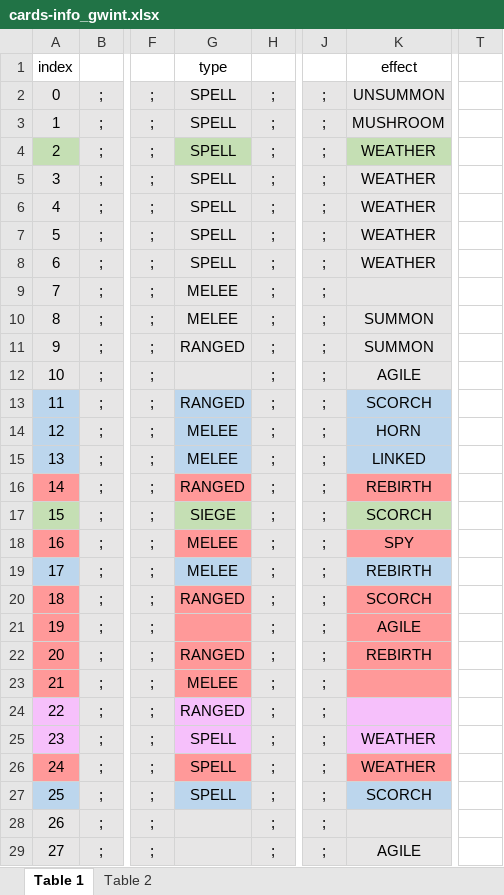
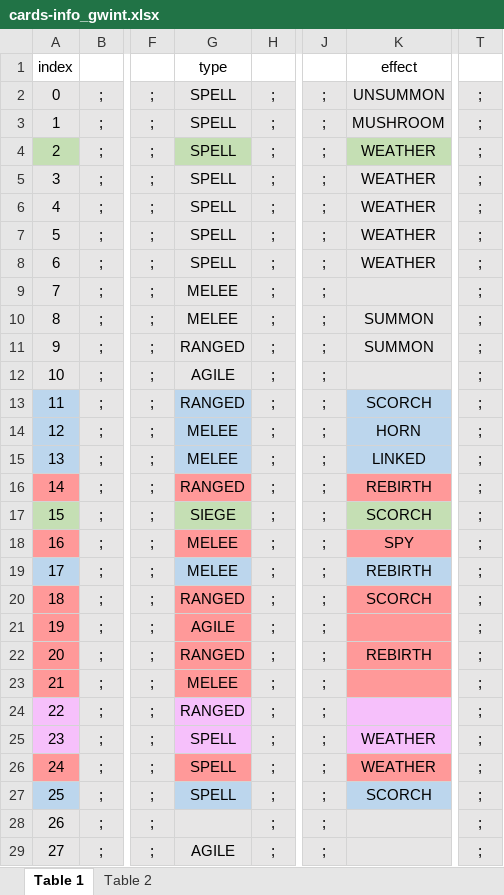
Before and after one commit to Aleksander-Szostek/Programowanie2_Projekt_Gwint, an Excel workbook: PlikiWspoldzielone/cards-info_gwint.xlsx, sheet Table 1, drawn as a sheet; only a part is shown, gaps mark what is left out; values as stored, in another font and other column widths than the file's, no borders; the diff covers the shown part only; the diff names each change by its address in the sheet, - before the commit and + after, or states it on an @@ line.

```diff
--- a/PlikiWspoldzielone/cards-info_gwint.xlsx (sheet Table 1)
+++ b/PlikiWspoldzielone/cards-info_gwint.xlsx (sheet Table 1)
-T2:T29: (empty)
+T2:T29: ;
-T2:T29 fill: none
+T2:T29 fill: #E7E6E6
-G12: (empty)
+G12: AGILE
-K12: AGILE
+K12: (empty)
-G21: (empty)
+G21: AGILE
-K21: AGILE
+K21: (empty)
-G29: (empty)
+G29: AGILE
-K29: AGILE
+K29: (empty)
```
Also changed, not shown: 325 edited cells and cell formats elsewhere in this sheet, 5 other files.
